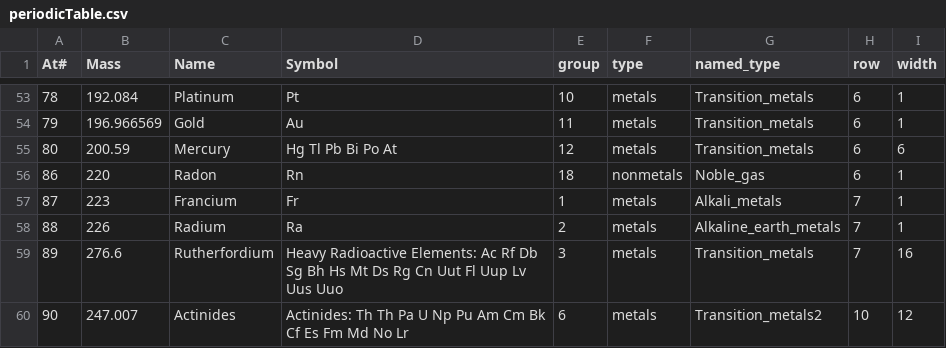
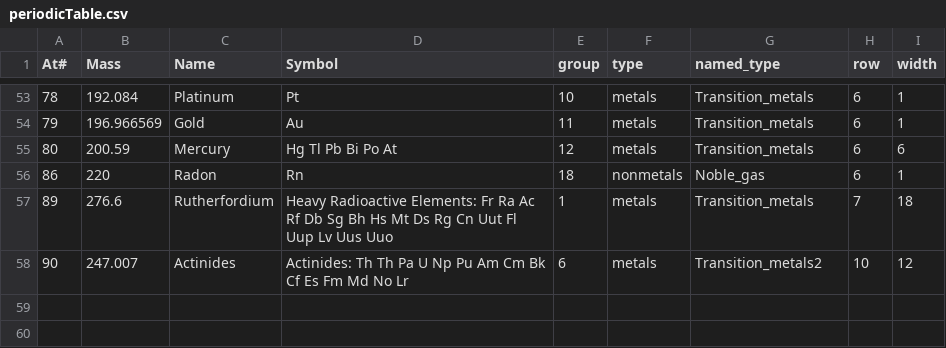
Before and after one commit to gtengland/gtengland.github.io, a CSV file: periodicTable.csv, drawn as a sheet; only a part is shown, gaps mark what is left out.

Commit message:
Update periodicTable.csv

```diff
--- a/periodicTable.csv
+++ b/periodicTable.csv
@@ -56,5 +56,3 @@ At#,Mass,Name,Symbol,group,type,named_type,row,width
 86,220,Radon,Rn,18,nonmetals,Noble_gas,6,1
-87,223,Francium,Fr,1,metals,Alkali_metals,7,1
-88,226,Radium,Ra,2,metals,Alkaline_earth_metals,7,1
-89,276.6,Rutherfordium,Heavy Radioactive Elements: Ac Rf Db Sg Bh Hs Mt Ds Rg Cn Uut Fl Uup Lv Uus Uuo,3,metals,Transition_metals,7,16
+89,276.6,Rutherfordium,Heavy Radioactive Elements: Fr Ra Ac Rf Db Sg Bh Hs Mt Ds Rg Cn Uut Fl Uup Lv Uus Uuo,1,metals,Transition_metals,7,18
 90,247.007,Actinides,Actinides: Th Th Pa U  Np Pu Am Cm Bk Cf Es Fm Md No Lr,6,metals,Transition_metals2,10,12
```
